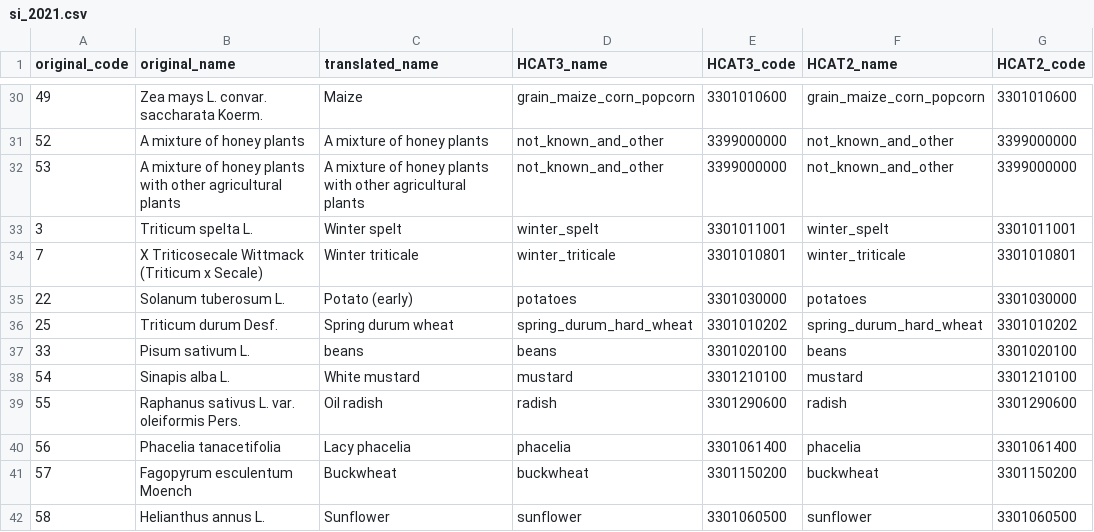
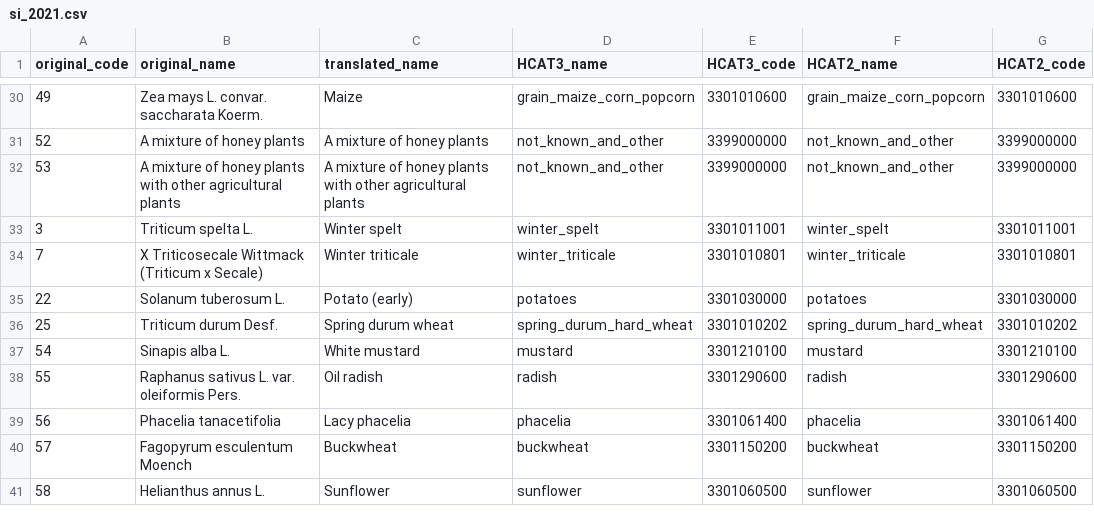
Before and after one commit to maja601/EuroCrops, a CSV file: csvs/country_mappings/si_2021.csv, drawn as a sheet; only a part is shown, gaps mark what is left out.

Commit message:
duplicate code si 33

```diff
--- a/csvs/country_mappings/si_2021.csv
+++ b/csvs/country_mappings/si_2021.csv
@@ -36,3 +36,2 @@ original_code,original_name,translated_name,HCAT3_name,HCAT3_code,HCAT2_name,HCA
 25,Triticum durum Desf.,Spring durum wheat,spring_durum_hard_wheat,3301010202,spring_durum_hard_wheat,3301010202
-33,Pisum sativum L.,beans,beans,3301020100,beans,3301020100
 54,Sinapis alba L.,White mustard,mustard,3301210100,mustard,3301210100
```
